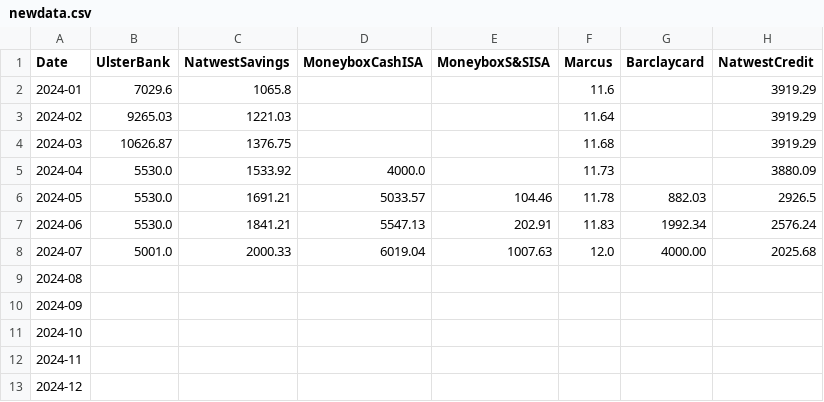
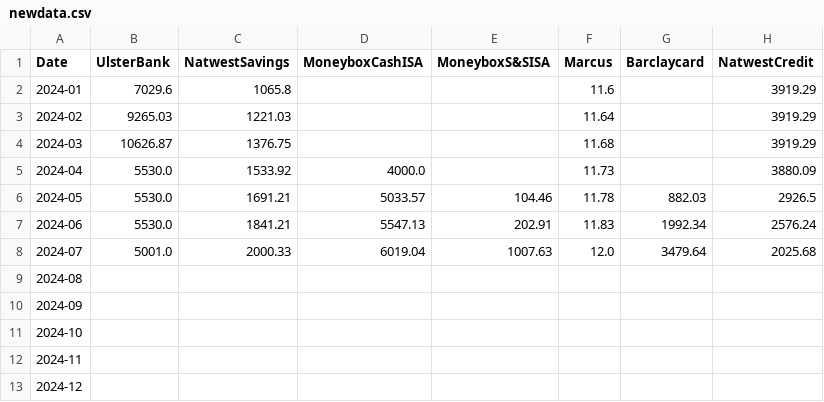
Before and after one commit to ajcook-git/whataremyfinancesdoing, a CSV file: data/newdata.csv, drawn as a sheet.

Commit message:
new

```diff
--- a/data/newdata.csv
+++ b/data/newdata.csv
@@ -7,3 +7,3 @@ Date,UlsterBank,NatwestSavings,MoneyboxCashISA,MoneyboxS&SISA,Marcus,Barclaycard
 2024-06,5530.0,1841.21,5547.13,202.91,11.83,1992.34,2576.24
-2024-07,5001.0,2000.33,6019.04,1007.63,12.0,4000.00,2025.68
+2024-07,5001.0,2000.33,6019.04,1007.63,12.0,3479.64,2025.68
 2024-08,,,,,,,
```
